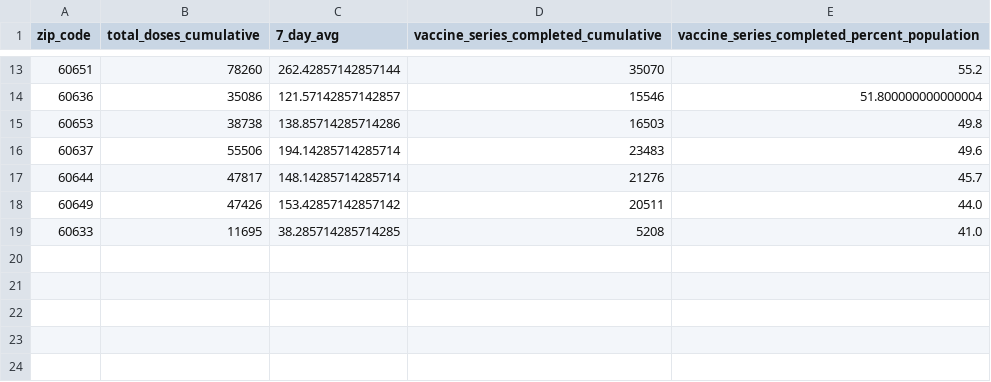
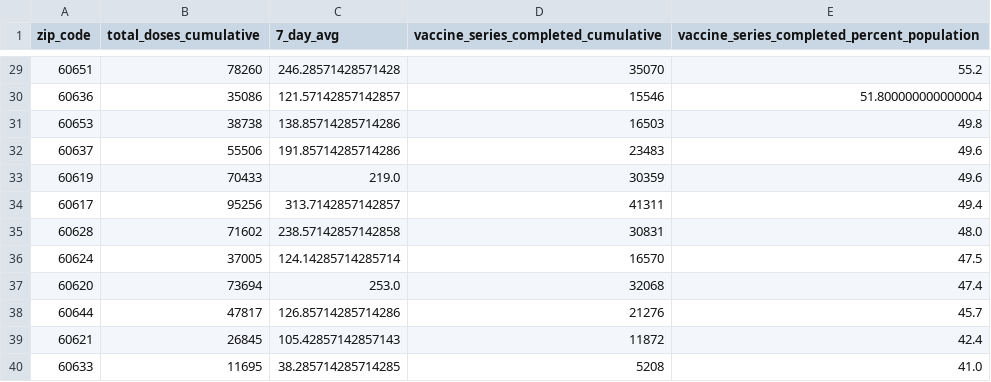
Before and after one commit to cbschicago/IL-COVID-19-vaccine-data, a CSV file: output/chicago_covid_vaccine_data_total_doses_zip_code_current.csv, drawn as a sheet; only a part is shown, gaps mark what is left out; removed rows and columns are numbered as before the commit, all else as after; the diff covers the shown part only; the diff names each change by its address in the sheet, - before the commit and + after, or states it on an @@ line.

```diff
--- a/output/chicago_covid_vaccine_data_total_doses_zip_code_current.csv
+++ b/output/chicago_covid_vaccine_data_total_doses_zip_code_current.csv
-C29 (7_day_avg): 262.42857142857144
+C29 (7_day_avg): 246.28571428571428
-C32 (7_day_avg): 194.14285714285714
+C32 (7_day_avg): 191.85714285714286
+row 33: 60619 | 70433 | 219.0 | 30359 | 49.6
+row 34: 60617 | 95256 | 313.7142857142857 | 41311 | 49.4
+row 35: 60628 | 71602 | 238.57142857142858 | 30831 | 48.0
+row 36: 60624 | 37005 | 124.14285714285714 | 16570 | 47.5
+row 37: 60620 | 73694 | 253.0 | 32068 | 47.4
-C38 (7_day_avg): 148.14285714285714
+C38 (7_day_avg): 126.85714285714286
-row 18: 60649 | 47426 | 153.42857142857142 | 20511 | 44.0
+row 39: 60621 | 26845 | 105.42857142857143 | 11872 | 42.4
```
Also changed, not shown: 16 added rows and 9 edited cells elsewhere in this file, output/idph_fully_vaccinated_age_group_cumulative_daily.csv, output/idph_fully_vaccinated_total_cumulative_daily.csv, 17 other files.
